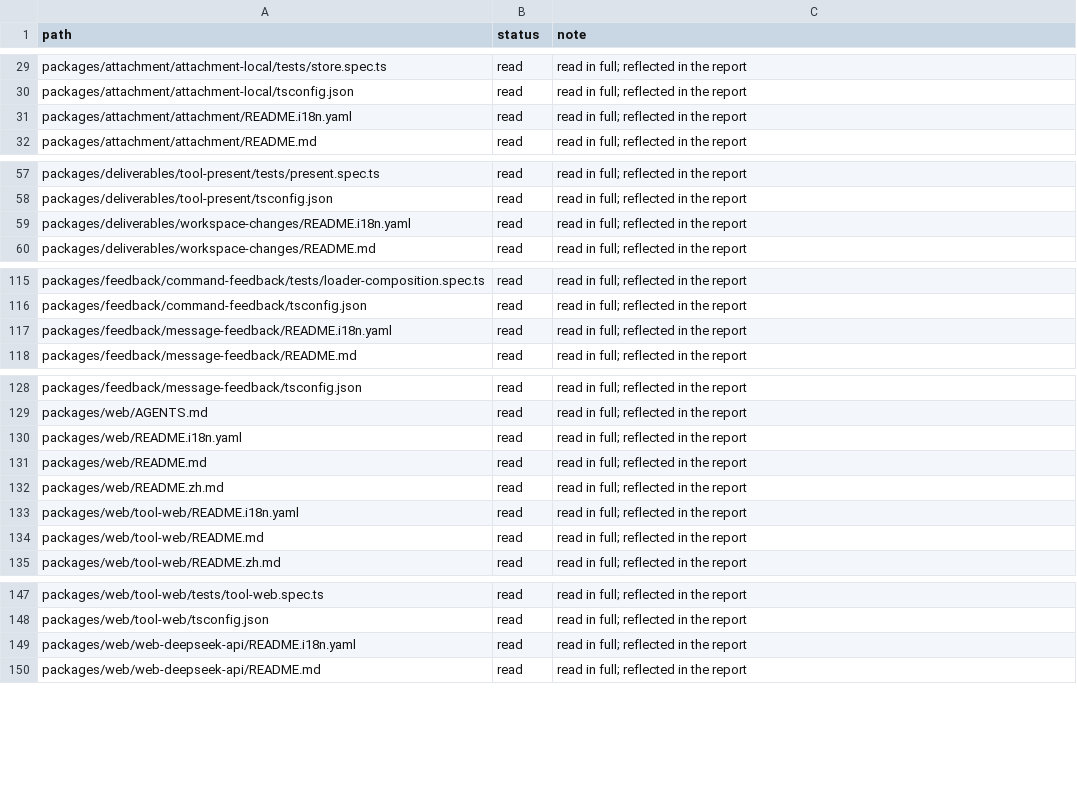
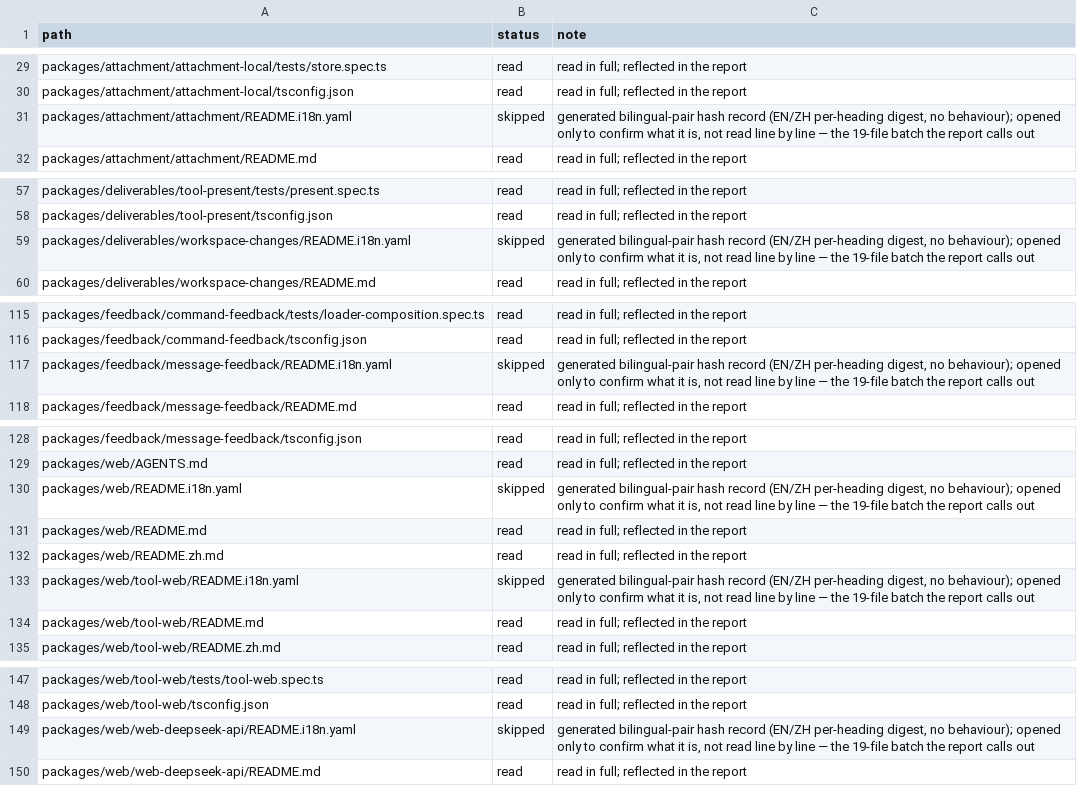
Before and after one commit to Acepay25/august-3.5, a TSV file: docs/research/deepseek-harness/shards/dsh-web-deliverables-feedback.status.tsv, drawn as a sheet; only a part is shown, gaps mark what is left out; the diff covers the shown part only.

Commit message:
docs(research): fix the 19-row ledger discrepancy instead of restating it
The audit's §4.1 finding: dsh-web-deliverables-feedback's report says 206 read /
19 skipped, its ledger said 225 read / 0 skipped. The 19 files are the generated
README.i18n.yaml bilingual-pair hash records the prose itself says were "opened
to confirm what it is, and none is analysed as prose".

As the audit recommended, the ledger was corrected rather than the prose: 19 rows
moved read -> skipped with that reason, asserted at 206/19 before the write. The
manifest, coverage.tsv and COVERAGE.md were then REBUILT from the ledgers with the
run's own scripts (merge-status.mjs, then gen-coverage.mjs) instead of hand-edited;
the merge re-verified 16,297 rows with 0 missing, 0 phantom, 0 unknown rows and
0 failing rows, and pi/hermes came out byte-identical.

Numbers that follow from it: deepseek-harness is 13,041 read / 3,256 skipped
(80.0 / 20.0), the run total is 33,020 / 5,959, and the docs type row is
3,473 / 467. STATUS.md's gate table, the deepseek architecture's §8, and the
audit's §1 table + §4.1 + bottom line now carry the post-fix figures; the pre-fix
numbers survive only as labelled history (the Phase 2 log line and the audit's
note). The report/ledger cross-check over all 93 reports now finds 0 mismatches
(was 1 of 86 comparable reports).

```diff
--- a/docs/research/deepseek-harness/shards/dsh-web-deliverables-feedback.status.tsv
+++ b/docs/research/deepseek-harness/shards/dsh-web-deliverables-feedback.status.tsv
@@ -30,3 +30,3 @@ packages/attachment/attachment-local/tests/store.spec.ts	read	read in full; refl
 packages/attachment/attachment-local/tsconfig.json	read	read in full; reflected in the report
-packages/attachment/attachment/README.i18n.yaml	read	read in full; reflected in the report
+packages/attachment/attachment/README.i18n.yaml	skipped	generated bilingual-pair hash record (EN/ZH per-heading digest, no behaviour); opened only to confirm what it is, not read line by line — the 19-file batch the report calls out
 packages/attachment/attachment/README.md	read	read in full; reflected in the report
@@ -58,3 +58,3 @@ packages/deliverables/tool-present/tests/present.spec.ts	read	read in full; refl
 packages/deliverables/tool-present/tsconfig.json	read	read in full; reflected in the report
-packages/deliverables/workspace-changes/README.i18n.yaml	read	read in full; reflected in the report
+packages/deliverables/workspace-changes/README.i18n.yaml	skipped	generated bilingual-pair hash record (EN/ZH per-heading digest, no behaviour); opened only to confirm what it is, not read line by line — the 19-file batch the report calls out
 packages/deliverables/workspace-changes/README.md	read	read in full; reflected in the report
@@ -116,3 +116,3 @@ packages/feedback/command-feedback/tests/loader-composition.spec.ts	read	read in
 packages/feedback/command-feedback/tsconfig.json	read	read in full; reflected in the report
-packages/feedback/message-feedback/README.i18n.yaml	read	read in full; reflected in the report
+packages/feedback/message-feedback/README.i18n.yaml	skipped	generated bilingual-pair hash record (EN/ZH per-heading digest, no behaviour); opened only to confirm what it is, not read line by line — the 19-file batch the report calls out
 packages/feedback/message-feedback/README.md	read	read in full; reflected in the report
@@ -129,6 +129,6 @@ packages/feedback/message-feedback/tsconfig.json	read	read in full; reflected in
 packages/web/AGENTS.md	read	read in full; reflected in the report
-packages/web/README.i18n.yaml	read	read in full; reflected in the report
+packages/web/README.i18n.yaml	skipped	generated bilingual-pair hash record (EN/ZH per-heading digest, no behaviour); opened only to confirm what it is, not read line by line — the 19-file batch the report calls out
 packages/web/README.md	read	read in full; reflected in the report
 packages/web/README.zh.md	read	read in full; reflected in the report
-packages/web/tool-web/README.i18n.yaml	read	read in full; reflected in the report
+packages/web/tool-web/README.i18n.yaml	skipped	generated bilingual-pair hash record (EN/ZH per-heading digest, no behaviour); opened only to confirm what it is, not read line by line — the 19-file batch the report calls out
 packages/web/tool-web/README.md	read	read in full; reflected in the report
@@ -148,3 +148,3 @@ packages/web/tool-web/tests/tool-web.spec.ts	read	read in full; reflected in the
 packages/web/tool-web/tsconfig.json	read	read in full; reflected in the report
-packages/web/web-deepseek-api/README.i18n.yaml	read	read in full; reflected in the report
+packages/web/web-deepseek-api/README.i18n.yaml	skipped	generated bilingual-pair hash record (EN/ZH per-heading digest, no behaviour); opened only to confirm what it is, not read line by line — the 19-file batch the report calls out
 packages/web/web-deepseek-api/README.md	read	read in full; reflected in the report
```
Also changed, not shown: 26 edited cells elsewhere in this file, docs/research/deepseek-harness/coverage.tsv, 5 other files.
